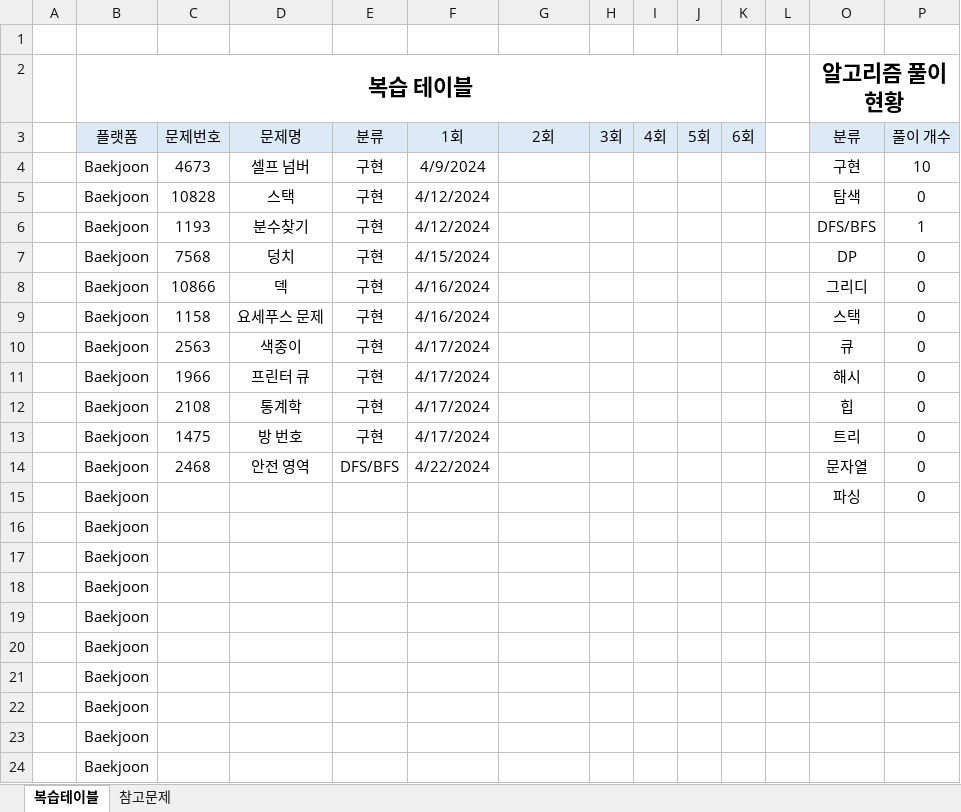
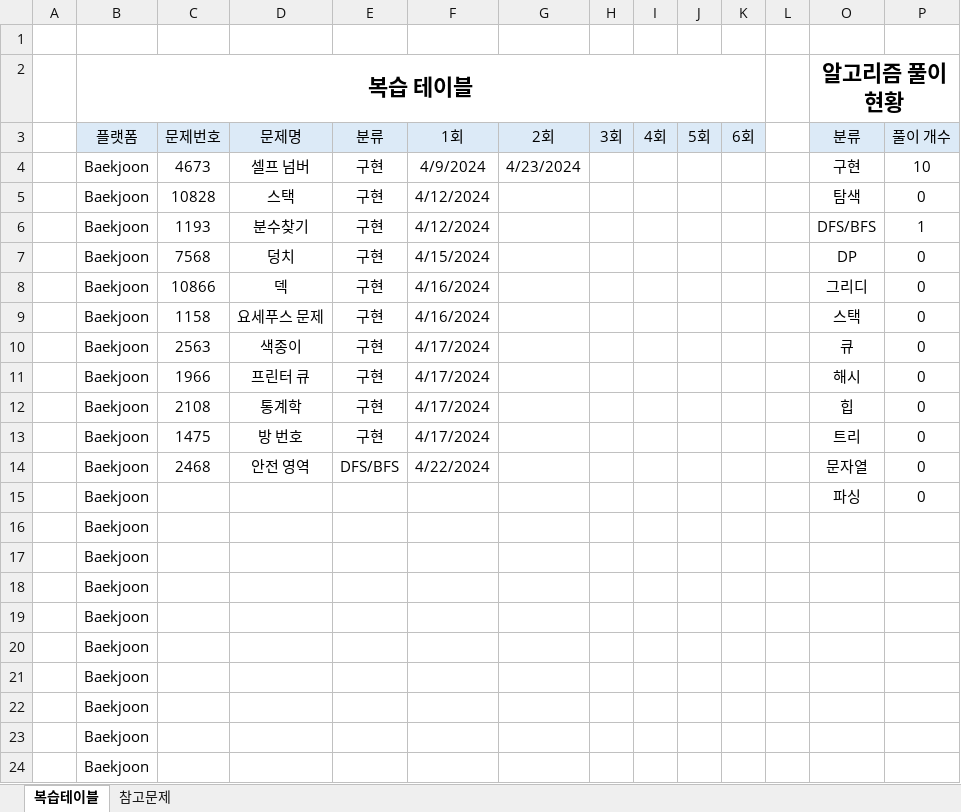
Before and after one commit to stat-thon/CodingTestStudy_2024, an Excel workbook: codingtest_review_table.xlsx, sheet 복습테이블, drawn as a sheet; values as stored, in another font and other column widths than the file's, no borders; the diff names each change by its address in the sheet, - before the commit and + after, or states it on an @@ line.

Commit message:
update xlsx

```diff
--- a/codingtest_review_table.xlsx (sheet 복습테이블)
+++ b/codingtest_review_table.xlsx (sheet 복습테이블)
-G4 (2회): (empty)
+G4 (2회): 4/23/2024
```
